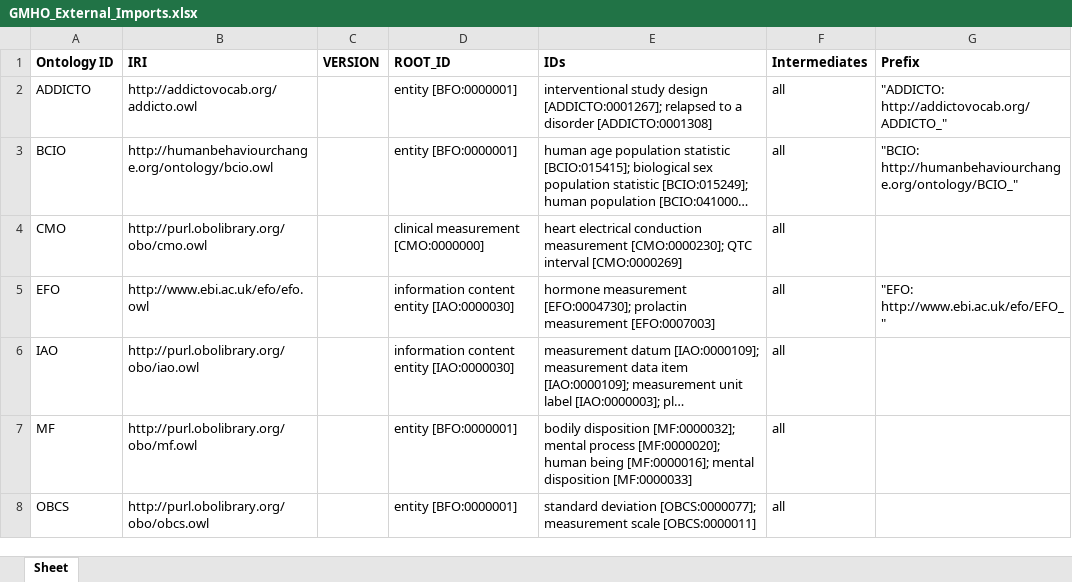
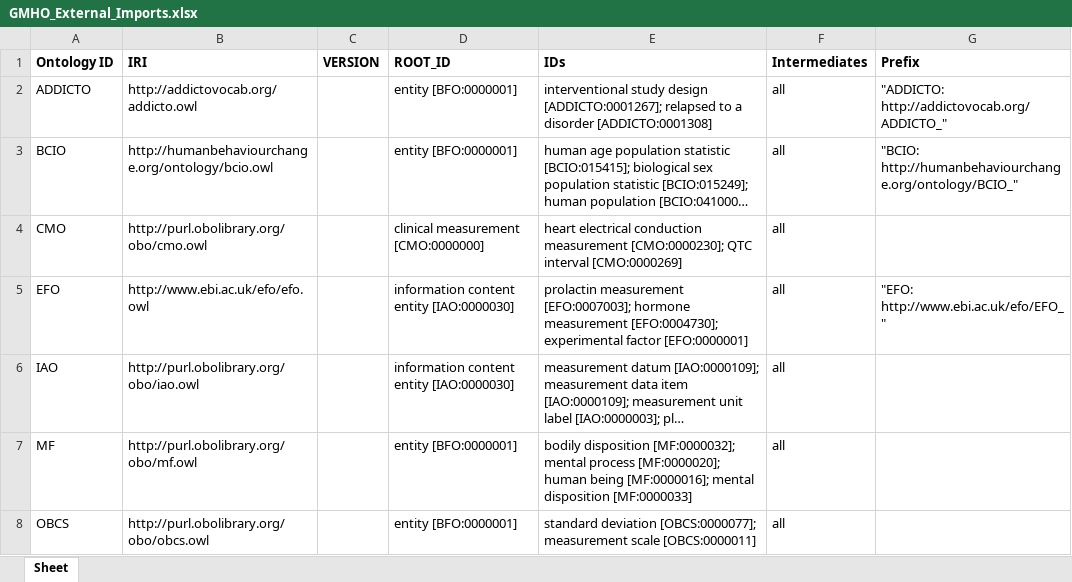
Before and after one commit to b-gehrke/GMHO, an Excel workbook: UpperLevel/GMHO_External_Imports.xlsx, sheet Sheet, drawn as a sheet; only a part is shown; long unchanged cells end in …; values as stored, in another font and other column widths than the file's, no borders; the diff names each change by its address in the sheet, - before the commit and + after, or states it on an @@ line.

Commit message:
Imported IDs

```diff
--- a/UpperLevel/GMHO_External_Imports.xlsx (sheet Sheet)
+++ b/UpperLevel/GMHO_External_Imports.xlsx (sheet Sheet)
-E5 (IDs): hormone measurement [EFO:0004730]; prolactin measurement [EFO:0007003]
+E5 (IDs): prolactin measurement [EFO:0007003]; hormone measurement [EFO:0004730]; experimental factor [EFO:0000001]
```
